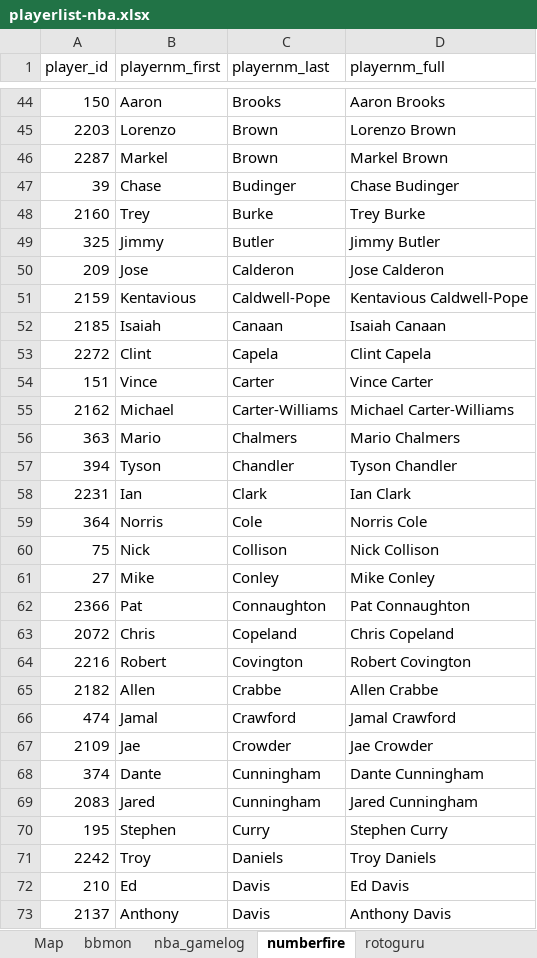
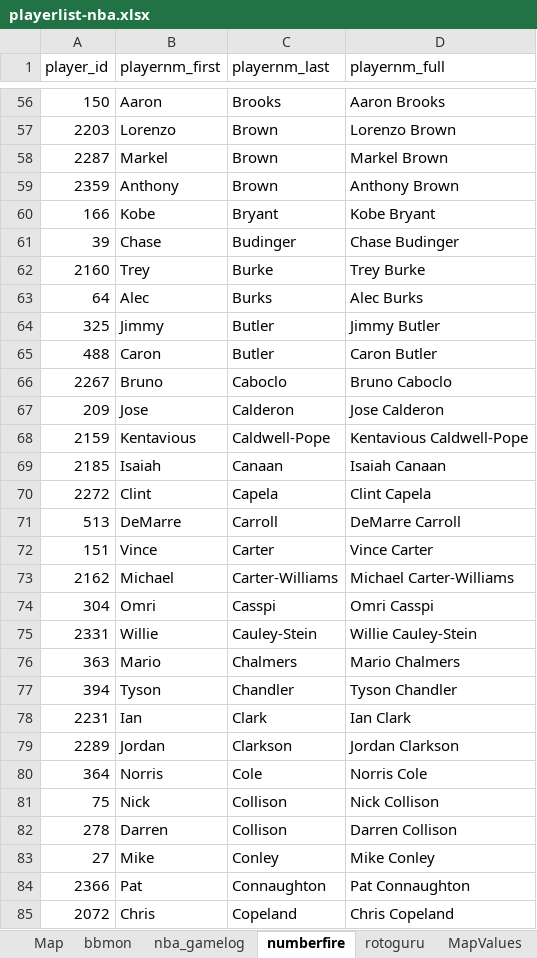
Before and after one commit to mrdonkada/nba-dfs, an Excel workbook: datafiles/playerlist-nba.xlsx, sheet numberfire, drawn as a sheet; only a part is shown, gaps mark what is left out; the shorter side is filled out with more unchanged rows; values as stored, in another font and other column widths than the file's, no borders; the diff covers the shown part only; the diff names each change by its address in the sheet, - before the commit and + after, or states it on an @@ line.

```diff
--- a/datafiles/playerlist-nba.xlsx (sheet numberfire)
+++ b/datafiles/playerlist-nba.xlsx (sheet numberfire)
+sheet tab: MapValues
+row 59: 2359 | Anthony | Brown | Anthony Brown
+row 60: 166 | Kobe | Bryant | Kobe Bryant
+row 63: 64 | Alec | Burks | Alec Burks
+row 65: 488 | Caron | Butler | Caron Butler
+row 66: 2267 | Bruno | Caboclo | Bruno Caboclo
+row 71: 513 | DeMarre | Carroll | DeMarre Carroll
+row 74: 304 | Omri | Casspi | Omri Casspi
+row 75: 2331 | Willie | Cauley-Stein | Willie Cauley-Stein
+row 79: 2289 | Jordan | Clarkson | Jordan Clarkson
+row 82: 278 | Darren | Collison | Darren Collison
```
Also changed, not shown: 60 added rows elsewhere in this sheet, sheet nba_gamelog, sheet Map, sheet bbmon, sheet rotoguru, formulas that keep their value, hidden cells, 7 other files.
